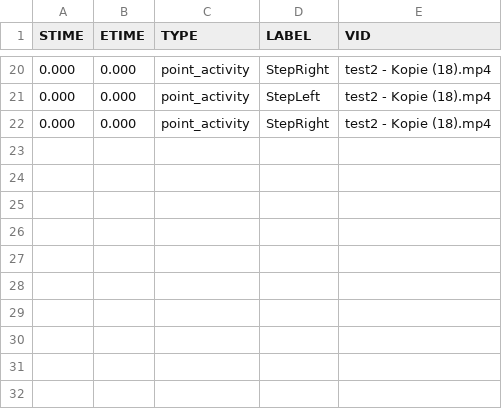
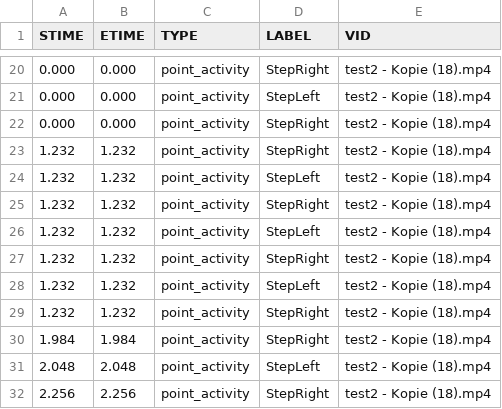
Before and after one commit to VitaliKStud/video-labeler, a CSV file: data/test2_-_Kopie_(18).csv, drawn as a sheet; only a part is shown, gaps mark what is left out; the diff names each change by its address in the sheet, - before the commit and + after, or states it on an @@ line.

```diff
--- a/data/test2_-_Kopie_(18).csv
+++ b/data/test2_-_Kopie_(18).csv
+row 23: 1.232 | 1.232 | point_activity | StepRight | test2 - Kopie (18).mp4
+row 24: 1.232 | 1.232 | point_activity | StepLeft | test2 - Kopie (18).mp4
+row 25: 1.232 | 1.232 | point_activity | StepRight | test2 - Kopie (18).mp4
+row 26: 1.232 | 1.232 | point_activity | StepLeft | test2 - Kopie (18).mp4
+row 27: 1.232 | 1.232 | point_activity | StepRight | test2 - Kopie (18).mp4
+row 28: 1.232 | 1.232 | point_activity | StepLeft | test2 - Kopie (18).mp4
+row 29: 1.232 | 1.232 | point_activity | StepRight | test2 - Kopie (18).mp4
+row 30: 1.984 | 1.984 | point_activity | StepRight | test2 - Kopie (18).mp4
+row 31: 2.048 | 2.048 | point_activity | StepLeft | test2 - Kopie (18).mp4
+row 32: 2.256 | 2.256 | point_activity | StepRight | test2 - Kopie (18).mp4
```
Also changed, not shown: 3 other files.
